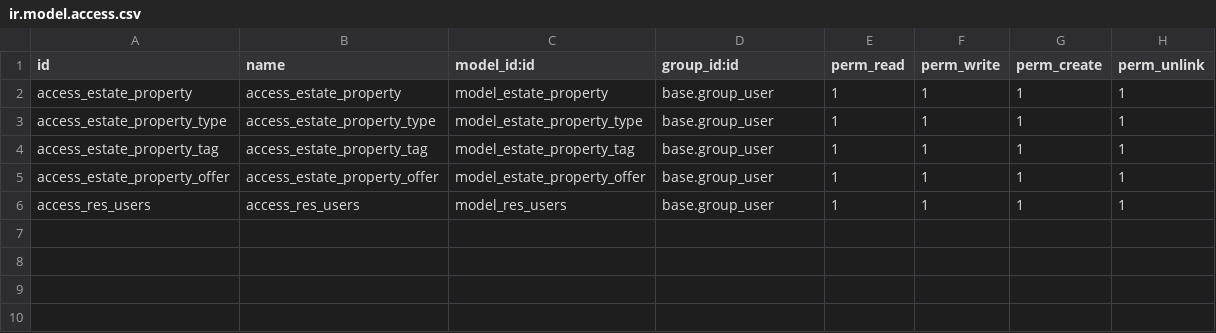
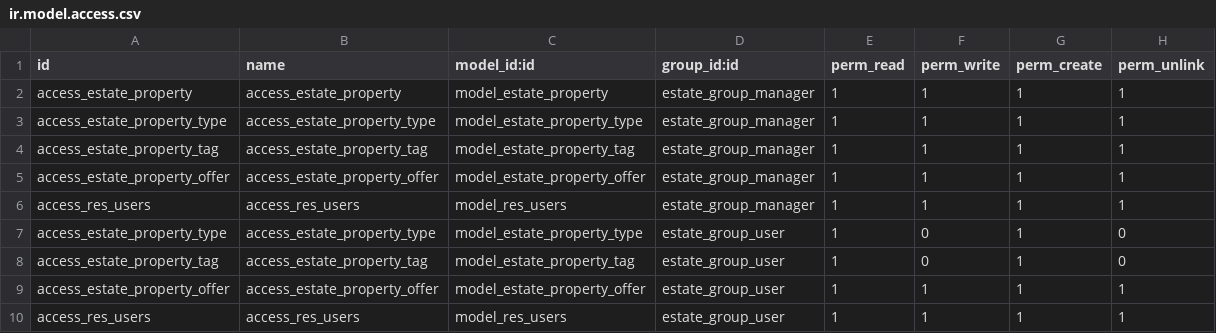
Before and after one commit to Glee-Bunado/Odoo16, a CSV file: estate/data/ir.model.access.csv, drawn as a sheet.

```diff
--- a/estate/data/ir.model.access.csv
+++ b/estate/data/ir.model.access.csv
@@ -1,6 +1,10 @@
 id,name,model_id:id,group_id:id,perm_read,perm_write,perm_create,perm_unlink
-access_estate_property,access_estate_property,model_estate_property,base.group_user,1,1,1,1
-access_estate_property_type,access_estate_property_type,model_estate_property_type,base.group_user,1,1,1,1
-access_estate_property_tag,access_estate_property_tag,model_estate_property_tag,base.group_user,1,1,1,1
-access_estate_property_offer,access_estate_property_offer,model_estate_property_offer,base.group_user,1,1,1,1
-access_res_users,access_res_users,model_res_users,base.group_user,1,1,1,1
+access_estate_property,access_estate_property,model_estate_property,estate_group_manager,1,1,1,1
+access_estate_property_type,access_estate_property_type,model_estate_property_type,estate_group_manager,1,1,1,1
+access_estate_property_tag,access_estate_property_tag,model_estate_property_tag,estate_group_manager,1,1,1,1
+access_estate_property_offer,access_estate_property_offer,model_estate_property_offer,estate_group_manager,1,1,1,1
+access_res_users,access_res_users,model_res_users,estate_group_manager,1,1,1,1
+access_estate_property_type,access_estate_property_type,model_estate_property_type,estate_group_user,1,0,1,0
+access_estate_property_tag,access_estate_property_tag,model_estate_property_tag,estate_group_user,1,0,1,0
+access_estate_property_offer,access_estate_property_offer,model_estate_property_offer,estate_group_user,1,1,1,1
+access_res_users,access_res_users,model_res_users,estate_group_user,1,1,1,1
```
Also changed, not shown: 16 other files.
